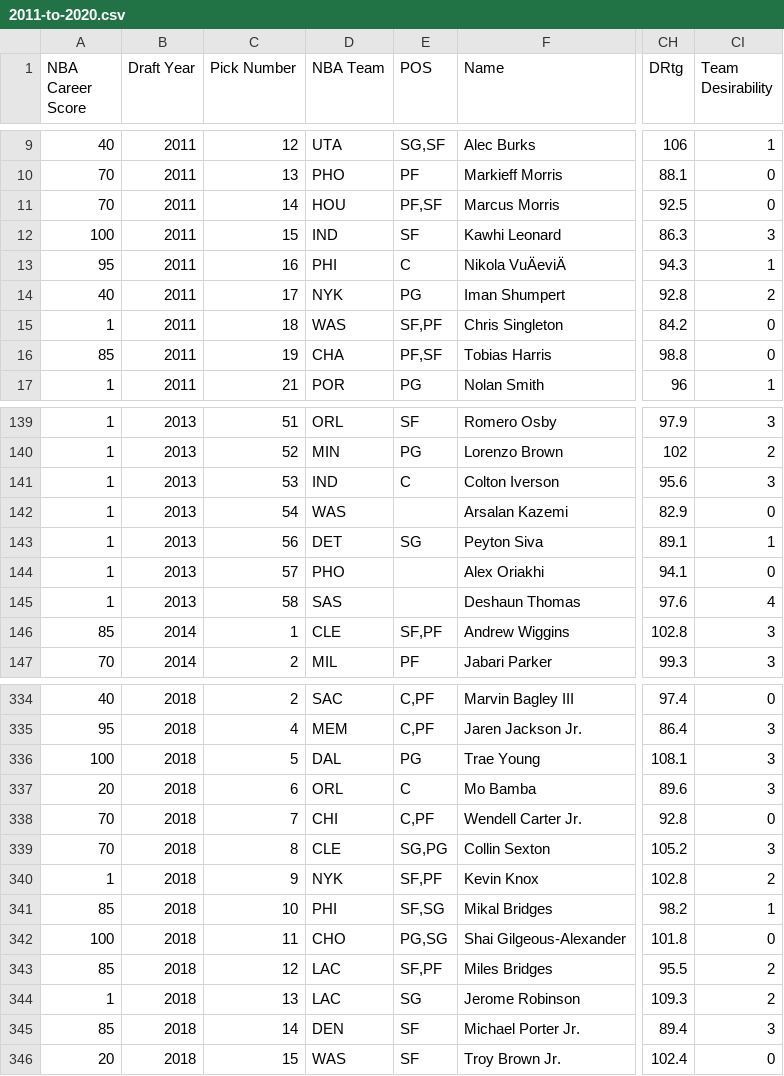
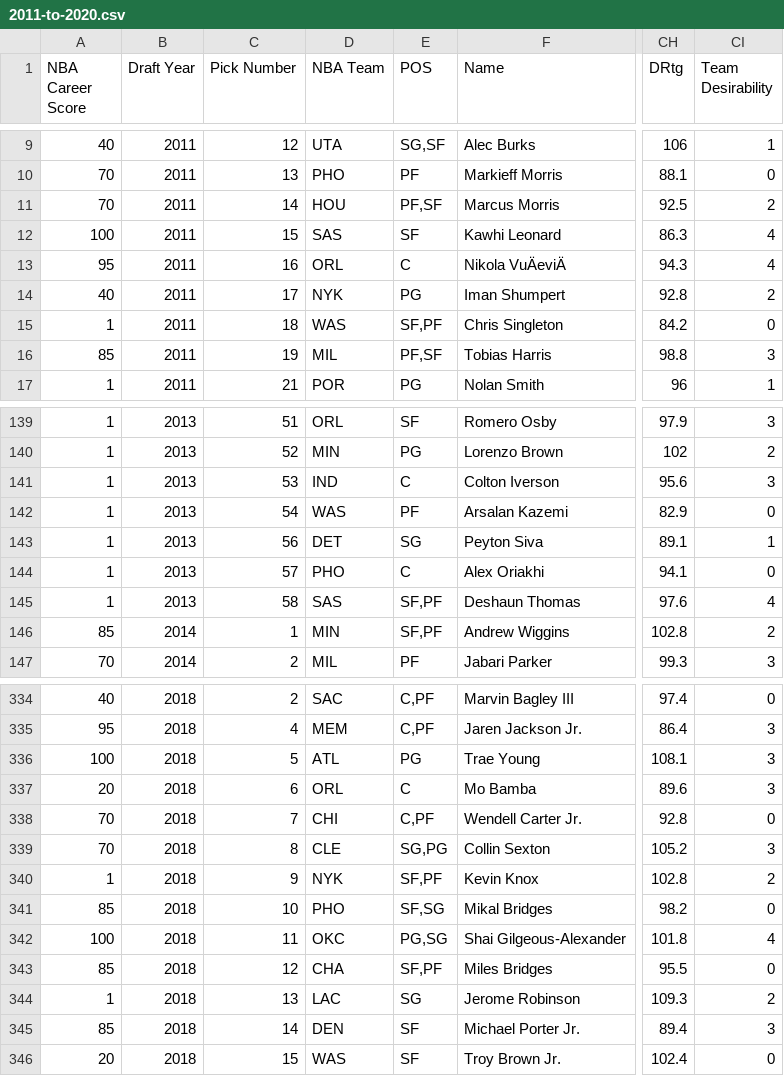
Before and after one commit to jackeyemean/NBA-Draft-Predictor, a CSV file: model-3/data/2011-to-2020.csv, drawn as a sheet; only a part is shown, gaps mark what is left out; the diff covers the shown part only; the diff names each change by its address in the sheet, - before the commit and + after, or states it on an @@ line.

```diff
--- a/model-3/data/2011-to-2020.csv
+++ b/model-3/data/2011-to-2020.csv
-CI11 (Team Desirability): 0
+CI11 (Team Desirability): 2
-D12 (NBA Team): IND
+D12 (NBA Team): SAS
-CI12 (Team Desirability): 3
+CI12 (Team Desirability): 4
-D13 (NBA Team): PHI
+D13 (NBA Team): ORL
-CI13 (Team Desirability): 1
+CI13 (Team Desirability): 4
-D16 (NBA Team): CHA
+D16 (NBA Team): MIL
-CI16 (Team Desirability): 0
+CI16 (Team Desirability): 3
-E142 (POS): (empty)
+E142 (POS): PF
-E144 (POS): (empty)
+E144 (POS): C
-E145 (POS): (empty)
+E145 (POS): SF,PF
-D146 (NBA Team): CLE
+D146 (NBA Team): MIN
-CI146 (Team Desirability): 3
+CI146 (Team Desirability): 2
-D336 (NBA Team): DAL
+D336 (NBA Team): ATL
-D341 (NBA Team): PHI
+D341 (NBA Team): PHO
-CI341 (Team Desirability): 1
+CI341 (Team Desirability): 0
-D342 (NBA Team): CHO
+D342 (NBA Team): OKC
-CI342 (Team Desirability): 0
+CI342 (Team Desirability): 4
-D343 (NBA Team): LAC
+D343 (NBA Team): CHA
-CI343 (Team Desirability): 2
+CI343 (Team Desirability): 0
```
Also changed, not shown: 58 edited cells elsewhere in this file, 17 other files.
